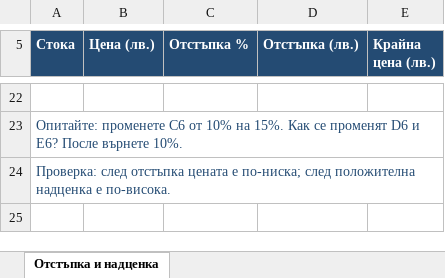
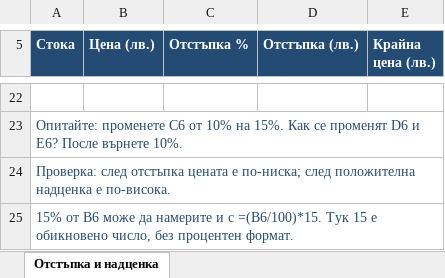
Before and after one commit to martin-lift/108, an Excel workbook: Economic Informatics/files/10-Discount-Markup-Practice.xlsx, sheet Отстъпка и надценка, drawn as a sheet; only a part is shown, gaps mark what is left out; values as stored, in another font and other column widths than the file's, no borders; the diff names each change by its address in the sheet, - before the commit and + after, or states it on an @@ line.

```diff
--- a/Economic Informatics/files/10-Discount-Markup-Practice.xlsx (sheet Отстъпка и надценка)
+++ b/Economic Informatics/files/10-Discount-Markup-Practice.xlsx (sheet Отстъпка и надценка)
+row 25: 15% от B6 може да намерите и с =(B6/100)*15. Тук 15 е обикновено число, без процентен формат.
```
Also changed, not shown: 1 other file.
